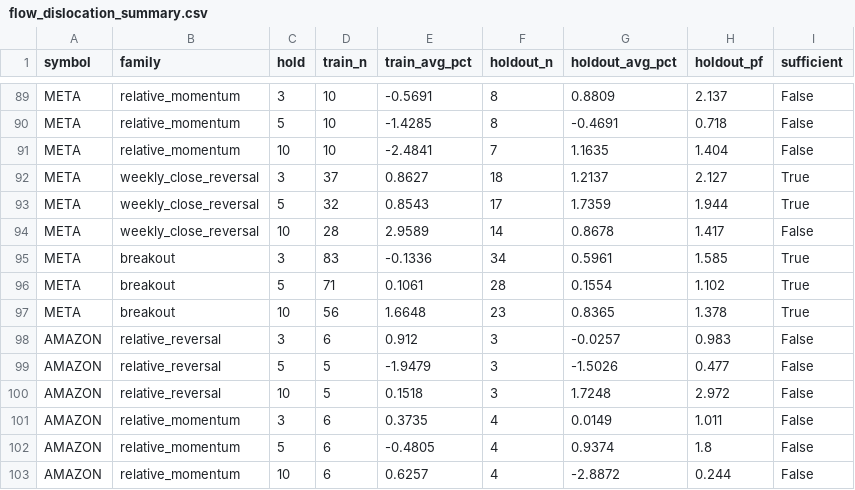
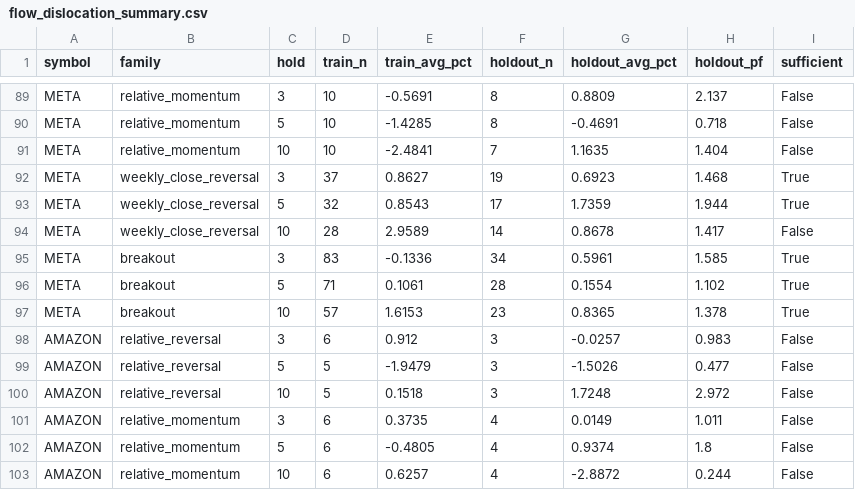
Before and after one commit to warman-quant-mobile/warman-quant-mobile, a CSV file: reports/flow_dislocation_summary.csv, drawn as a sheet; only a part is shown, gaps mark what is left out.

```diff
--- a/reports/flow_dislocation_summary.csv
+++ b/reports/flow_dislocation_summary.csv
@@ -91,3 +91,3 @@ META,relative_momentum,5,10,-1.4285,8,-0.4691,0.718,False
 META,relative_momentum,10,10,-2.4841,7,1.1635,1.404,False
-META,weekly_close_reversal,3,37,0.8627,18,1.2137,2.127,True
+META,weekly_close_reversal,3,37,0.8627,19,0.6923,1.468,True
 META,weekly_close_reversal,5,32,0.8543,17,1.7359,1.944,True
@@ -96,3 +96,3 @@ META,breakout,3,83,-0.1336,34,0.5961,1.585,True
 META,breakout,5,71,0.1061,28,0.1554,1.102,True
-META,breakout,10,56,1.6648,23,0.8365,1.378,True
+META,breakout,10,57,1.6153,23,0.8365,1.378,True
 AMAZON,relative_reversal,3,6,0.912,3,-0.0257,0.983,False
```
Also changed, not shown: 4 other files.
